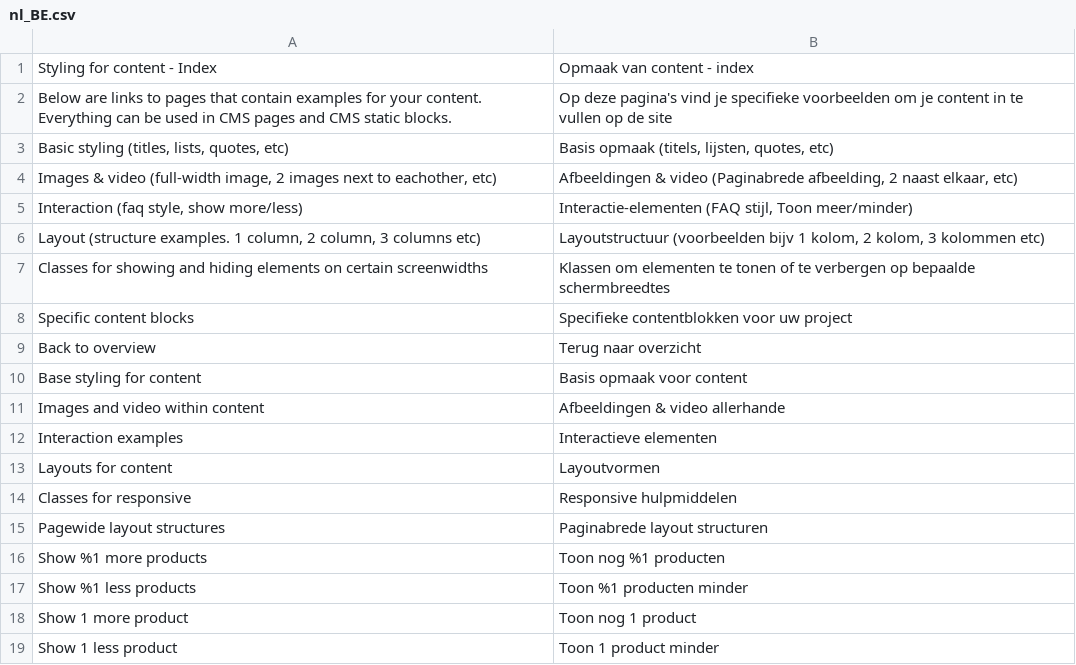
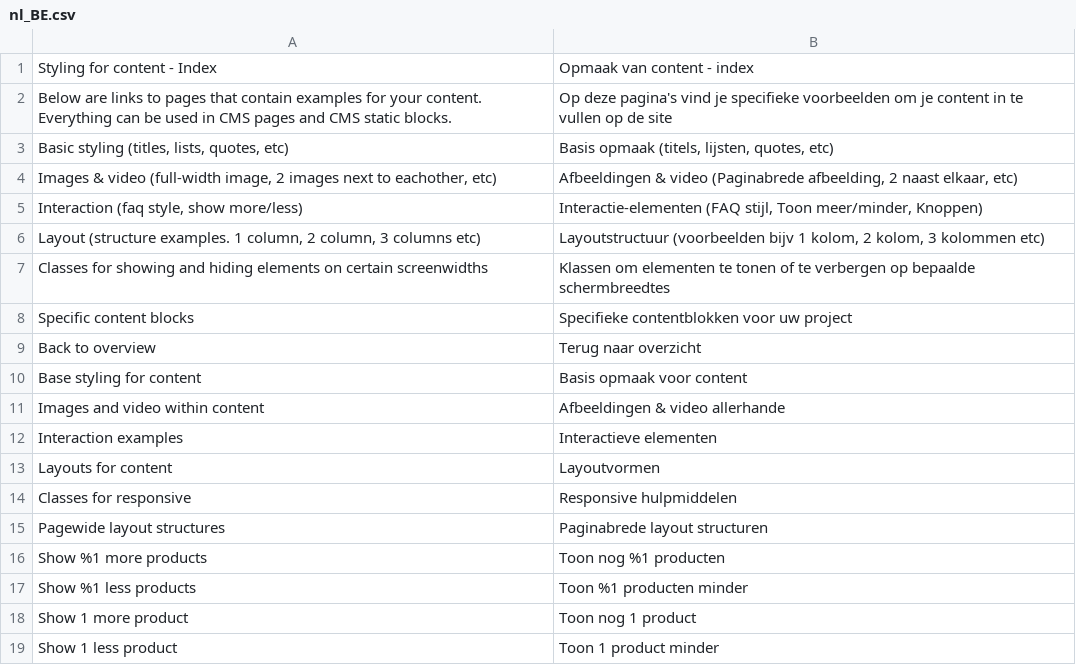
Before and after one commit to studioemma/magento2-module-optimus, a CSV file: i18n/nl_BE.csv, drawn as a sheet.

```diff
--- a/i18n/nl_BE.csv
+++ b/i18n/nl_BE.csv
@@ -4,3 +4,3 @@
 "Images & video (full-width image, 2 images next to eachother, etc)","Afbeeldingen & video (Paginabrede afbeelding, 2 naast elkaar, etc)"
-"Interaction (faq style, show more/less)","Interactie-elementen (FAQ stijl, Toon meer/minder)"
+"Interaction (faq style, show more/less)","Interactie-elementen (FAQ stijl, Toon meer/minder, Knoppen)"
 "Layout (structure examples. 1 column, 2 column, 3 columns etc)","Layoutstructuur (voorbeelden bijv 1 kolom, 2 kolom, 3 kolommen etc)"
```
Also changed, not shown: i18n/fr_BE.csv, 4 other files.
